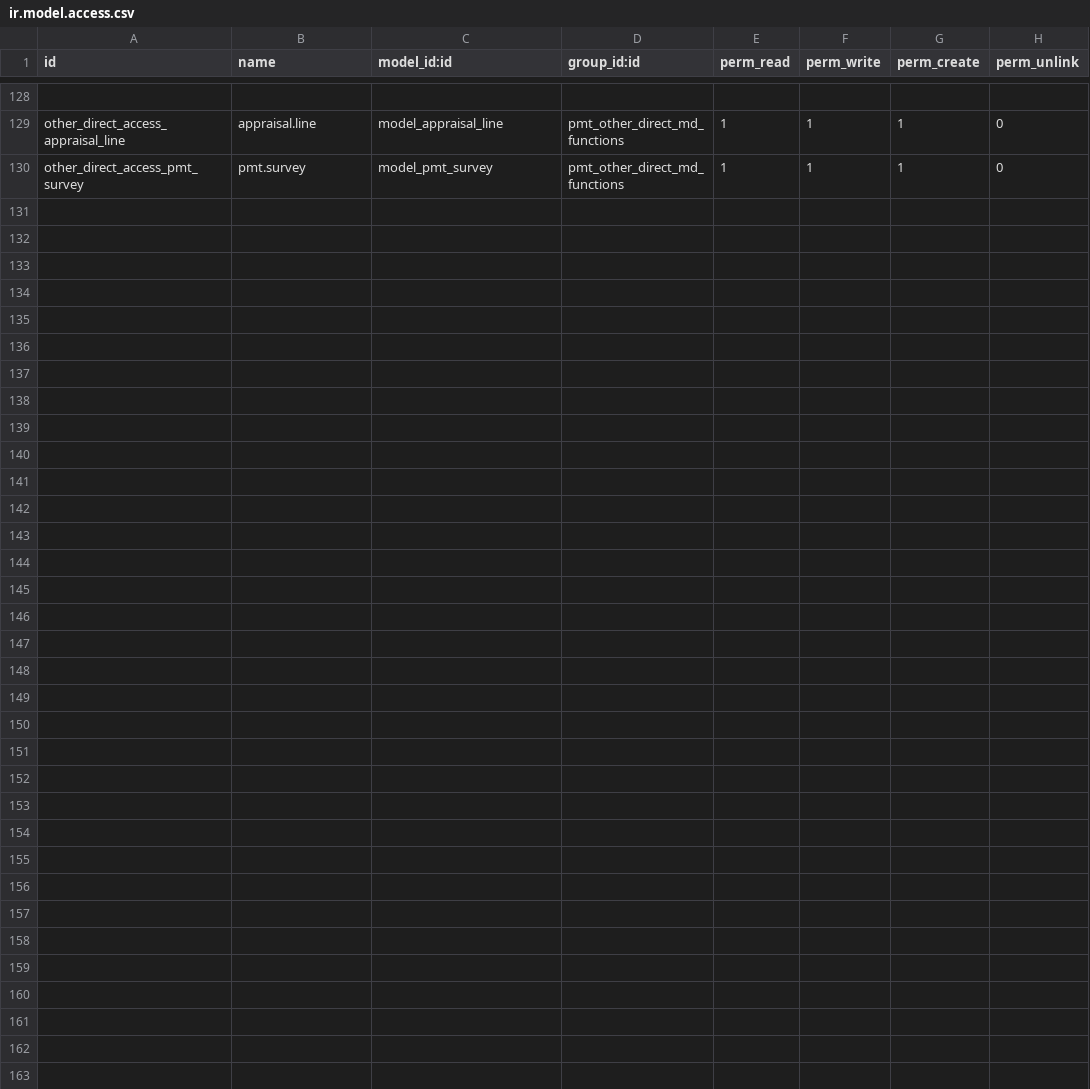
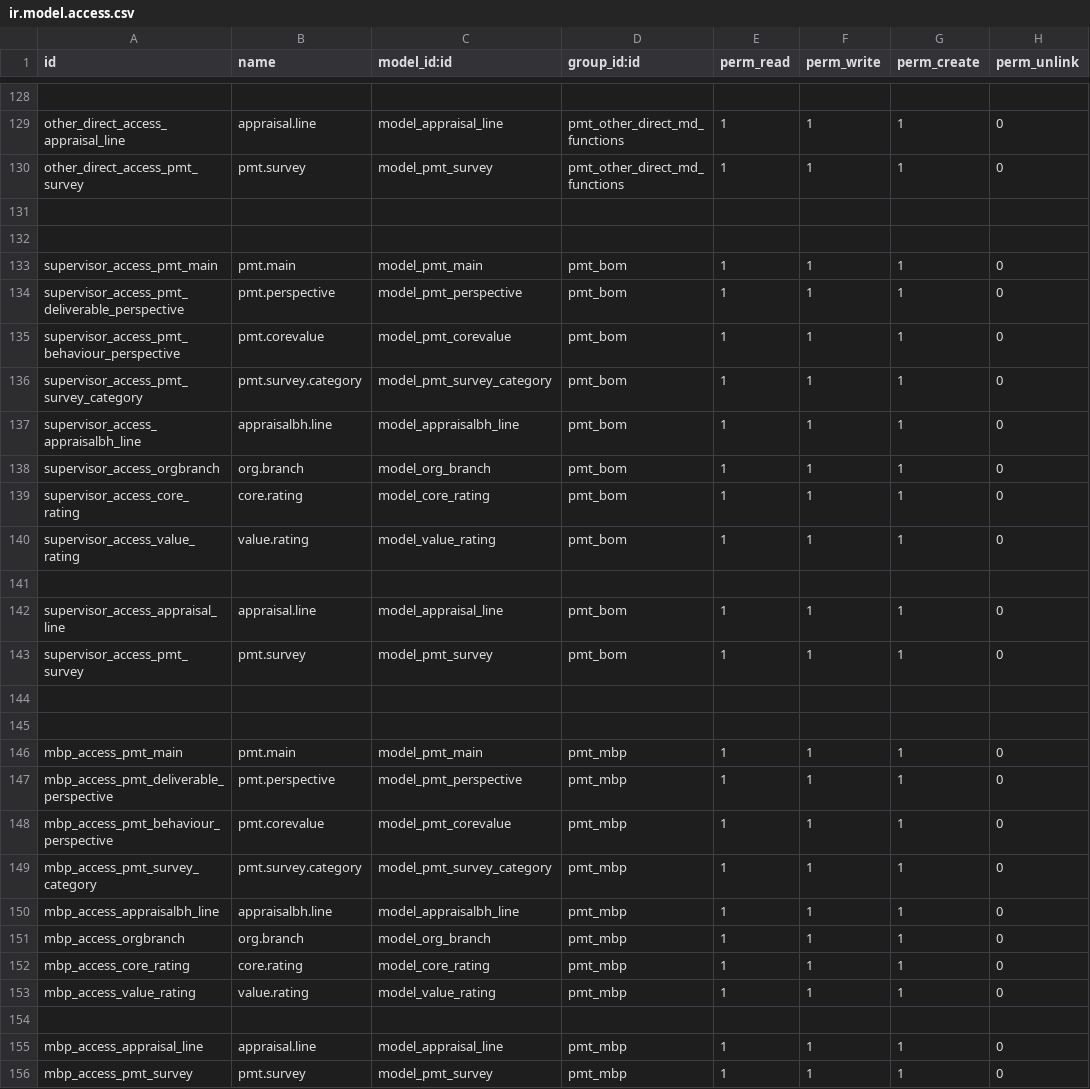
Before and after one commit to madrara256/Online-Appraisal, a CSV file: security/ir.model.access.csv, drawn as a sheet; only a part is shown, gaps mark what is left out.

Commit message:
Brnch work flow with 2 new user groups bom/mbp

```diff
--- a/security/ir.model.access.csv
+++ b/security/ir.model.access.csv
@@ -130 +130,27 @@ other_direct_access_appraisal_line,appraisal.line,model_appraisal_line,pmt_other
 other_direct_access_pmt_survey,pmt.survey,model_pmt_survey,pmt_other_direct_md_functions,1,1,1,0
+
+
+supervisor_access_pmt_main,pmt.main,model_pmt_main,pmt_bom,1,1,1,0
+supervisor_access_pmt_deliverable_perspective,pmt.perspective,model_pmt_perspective,pmt_bom,1,1,1,0
+supervisor_access_pmt_behaviour_perspective,pmt.corevalue,model_pmt_corevalue,pmt_bom,1,1,1,0
+supervisor_access_pmt_survey_category,pmt.survey.category,model_pmt_survey_category,pmt_bom,1,1,1,0
+supervisor_access_appraisalbh_line,appraisalbh.line,model_appraisalbh_line,pmt_bom,1,1,1,0
+supervisor_access_orgbranch,org.branch,model_org_branch,pmt_bom,1,1,1,0
+supervisor_access_core_rating,core.rating,model_core_rating,pmt_bom,1,1,1,0
+supervisor_access_value_rating,value.rating,model_value_rating,pmt_bom,1,1,1,0
+
+supervisor_access_appraisal_line,appraisal.line,model_appraisal_line,pmt_bom,1,1,1,0
+supervisor_access_pmt_survey,pmt.survey,model_pmt_survey,pmt_bom,1,1,1,0
+
+
+mbp_access_pmt_main,pmt.main,model_pmt_main,pmt_mbp,1,1,1,0
+mbp_access_pmt_deliverable_perspective,pmt.perspective,model_pmt_perspective,pmt_mbp,1,1,1,0
+mbp_access_pmt_behaviour_perspective,pmt.corevalue,model_pmt_corevalue,pmt_mbp,1,1,1,0
+mbp_access_pmt_survey_category,pmt.survey.category,model_pmt_survey_category,pmt_mbp,1,1,1,0
+mbp_access_appraisalbh_line,appraisalbh.line,model_appraisalbh_line,pmt_mbp,1,1,1,0
+mbp_access_orgbranch,org.branch,model_org_branch,pmt_mbp,1,1,1,0
+mbp_access_core_rating,core.rating,model_core_rating,pmt_mbp,1,1,1,0
+mbp_access_value_rating,value.rating,model_value_rating,pmt_mbp,1,1,1,0
+
+mbp_access_appraisal_line,appraisal.line,model_appraisal_line,pmt_mbp,1,1,1,0
+mbp_access_pmt_survey,pmt.survey,model_pmt_survey,pmt_mbp,1,1,1,0
```
Also changed, not shown: 3 other files.
